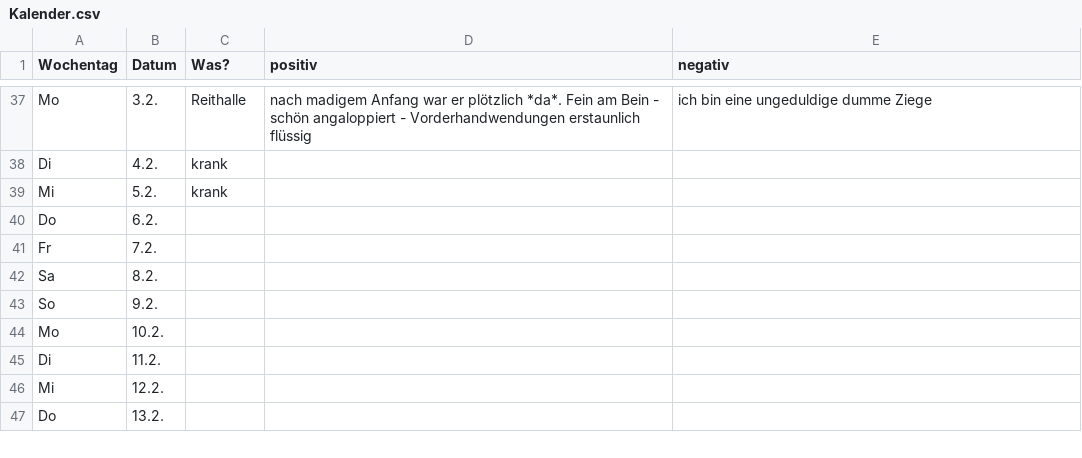
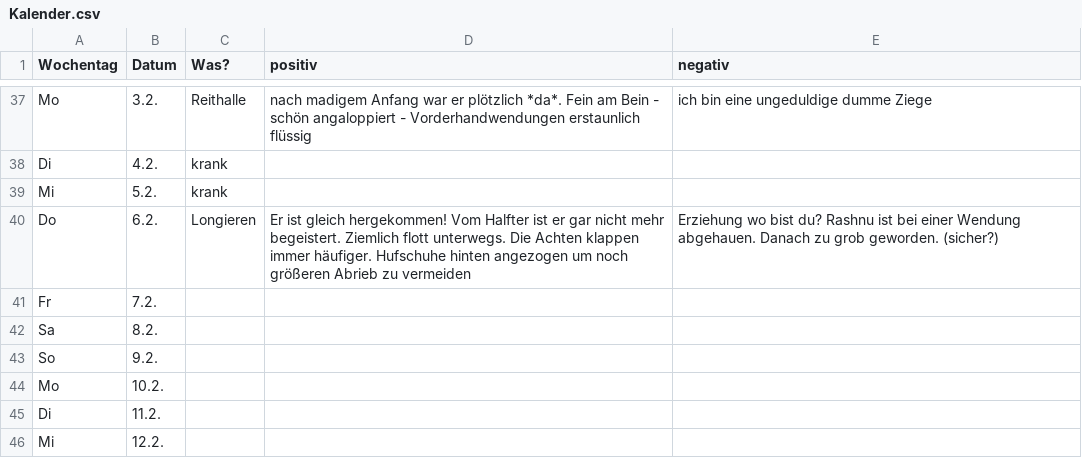
Before and after one commit to Kaschina/Reitunterricht, a CSV file: Kalender.csv, drawn as a sheet; only a part is shown, gaps mark what is left out; the shorter side is filled out with more unchanged rows.

Commit message:
6.2.

```diff
--- a/Kalender.csv
+++ b/Kalender.csv
@@ -39,3 +39,3 @@ Di,4.2.,krank,,
 Mi,5.2.,krank,,
-Do,6.2., , ,
+Do,6.2.,Longieren,Er ist gleich hergekommen! Vom Halfter ist er gar nicht mehr begeistert. Ziemlich flott unterwegs. Die Achten klappen immer häufiger. Hufschuhe hinten angezogen um noch größeren Abrieb zu vermeiden,Erziehung wo bist du? Rashnu ist bei einer Wendung abgehauen. Danach zu grob geworden. (sicher?)
 Fr,7.2., , ,
```
